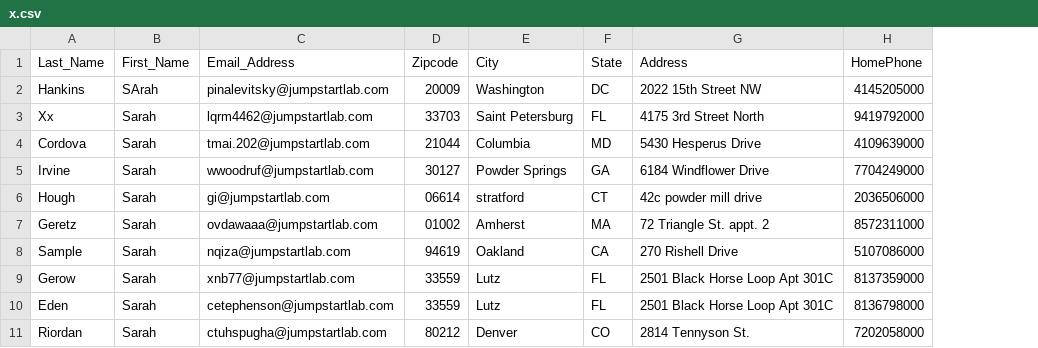
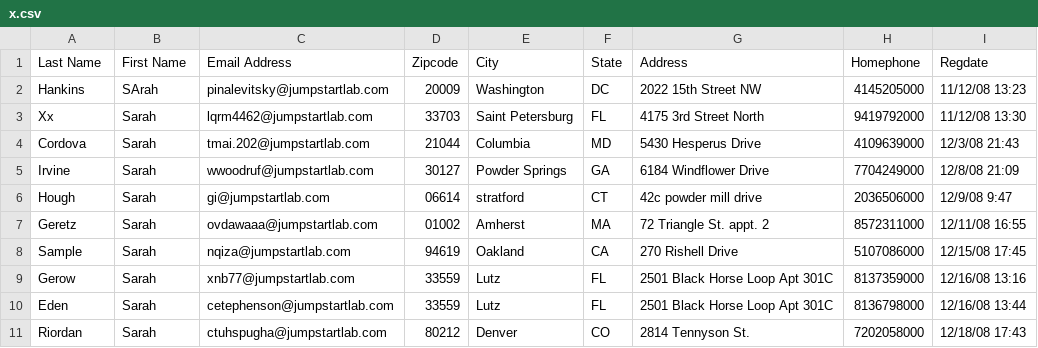
Before and after one commit to bmrsny/event_reporter, a CSV file: files/x.csv, drawn as a sheet; only a part is shown; the diff names each change by its address in the sheet, - before the commit and + after, or states it on an @@ line.

```diff
--- a/files/x.csv
+++ b/files/x.csv
+column I (Regdate), rows 2-11: 11/12/08 13:23 | 11/12/08 13:30 | 12/3/08 21:43 | 12/8/08 21:09 | 12/9/08 9:47 | 12/11/08 16:55 | 12/15/08 17:45 | 12/16/08 13:16 | 12/16/08 13:44 | 12/18/08 17:43
-A1: Last_Name
+A1: Last Name
-B1: First_Name
+B1: First Name
-C1: Email_Address
+C1: Email Address
-H1: HomePhone
+H1: Homephone
```
Also changed, not shown: 5 other files.
